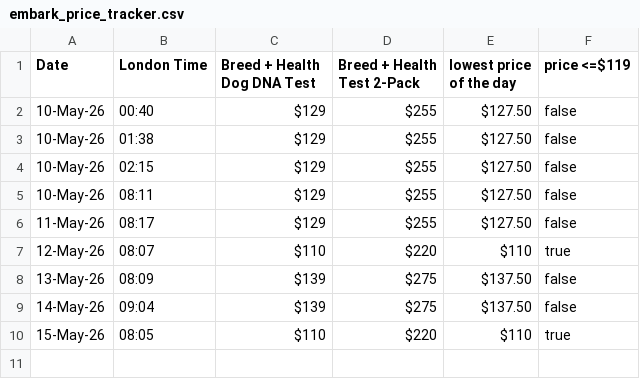
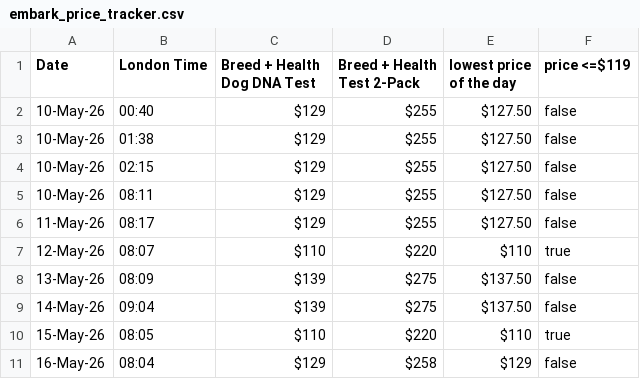
Before and after one commit to ken-ck-yu/embark-price-tracker, a CSV file: embark_price_tracker.csv, drawn as a sheet; the diff names each change by its address in the sheet, - before the commit and + after, or states it on an @@ line.

```diff
--- a/embark_price_tracker.csv
+++ b/embark_price_tracker.csv
+row 11: 16-May-26 | 08:04 | $129 | $258 | $129 | false
```
